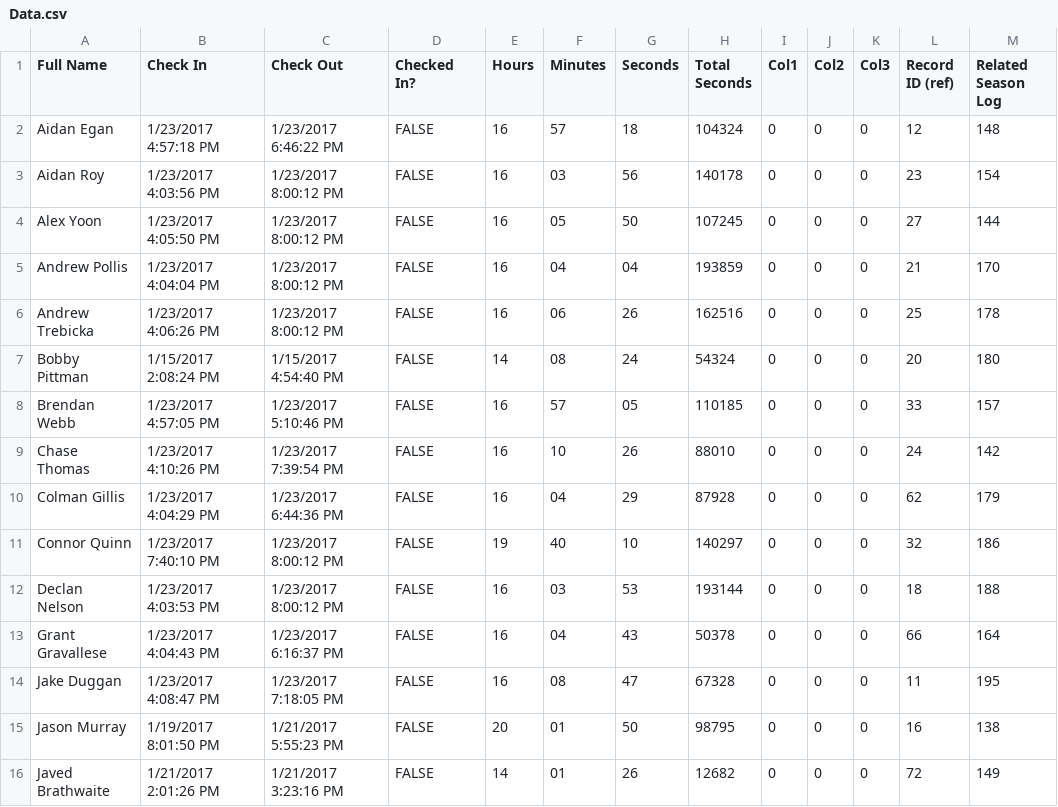
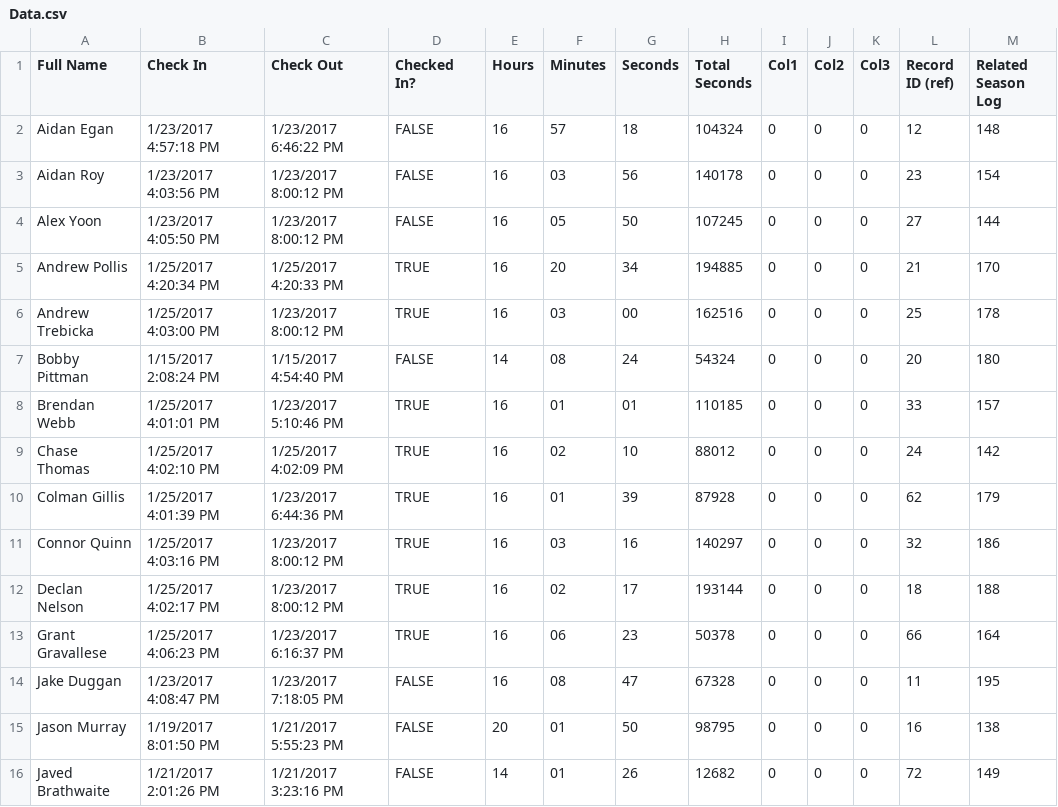
Before and after one commit to prifken/robotics3958, a CSV file: 2017 Attendance/Data/Data.csv, drawn as a sheet; only a part is shown; the diff covers the shown part only.

```diff
--- a/2017 Attendance/Data/Data.csv
+++ b/2017 Attendance/Data/Data.csv
@@ -4,11 +4,11 @@ Aidan Roy,1/23/2017 4:03:56 PM,1/23/2017 8:00:12 PM,FALSE,16,03,56,140178,0,0,0,
 Alex Yoon,1/23/2017 4:05:50 PM,1/23/2017 8:00:12 PM,FALSE,16,05,50,107245,0,0,0,27,144
-Andrew Pollis,1/23/2017 4:04:04 PM,1/23/2017 8:00:12 PM,FALSE,16,04,04,193859,0,0,0,21,170
-Andrew Trebicka,1/23/2017 4:06:26 PM,1/23/2017 8:00:12 PM,FALSE,16,06,26,162516,0,0,0,25,178
+Andrew Pollis,1/25/2017 4:20:34 PM,1/25/2017 4:20:33 PM,TRUE,16,20,34,194885,0,0,0,21,170
+Andrew Trebicka,1/25/2017 4:03:00 PM,1/23/2017 8:00:12 PM,TRUE,16,03,00,162516,0,0,0,25,178
 Bobby Pittman,1/15/2017 2:08:24 PM,1/15/2017 4:54:40 PM,FALSE,14,08,24,54324,0,0,0,20,180
-Brendan Webb,1/23/2017 4:57:05 PM,1/23/2017 5:10:46 PM,FALSE,16,57,05,110185,0,0,0,33,157
-Chase Thomas,1/23/2017 4:10:26 PM,1/23/2017 7:39:54 PM,FALSE,16,10,26,88010,0,0,0,24,142
-Colman Gillis,1/23/2017 4:04:29 PM,1/23/2017 6:44:36 PM,FALSE,16,04,29,87928,0,0,0,62,179
-Connor Quinn,1/23/2017 7:40:10 PM,1/23/2017 8:00:12 PM,FALSE,19,40,10,140297,0,0,0,32,186
-Declan Nelson,1/23/2017 4:03:53 PM,1/23/2017 8:00:12 PM,FALSE,16,03,53,193144,0,0,0,18,188
-Grant Gravallese,1/23/2017 4:04:43 PM,1/23/2017 6:16:37 PM,FALSE,16,04,43,50378,0,0,0,66,164
+Brendan Webb,1/25/2017 4:01:01 PM,1/23/2017 5:10:46 PM,TRUE,16,01,01,110185,0,0,0,33,157
+Chase Thomas,1/25/2017 4:02:10 PM,1/25/2017 4:02:09 PM,TRUE,16,02,10,88012,0,0,0,24,142
+Colman Gillis,1/25/2017 4:01:39 PM,1/23/2017 6:44:36 PM,TRUE,16,01,39,87928,0,0,0,62,179
+Connor Quinn,1/25/2017 4:03:16 PM,1/23/2017 8:00:12 PM,TRUE,16,03,16,140297,0,0,0,32,186
+Declan Nelson,1/25/2017 4:02:17 PM,1/23/2017 8:00:12 PM,TRUE,16,02,17,193144,0,0,0,18,188
+Grant Gravallese,1/25/2017 4:06:23 PM,1/23/2017 6:16:37 PM,TRUE,16,06,23,50378,0,0,0,66,164
 Jake Duggan,1/23/2017 4:08:47 PM,1/23/2017 7:18:05 PM,FALSE,16,08,47,67328,0,0,0,11,195
```
Also changed, not shown: 34 edited cells elsewhere in this file, 21 other files.
